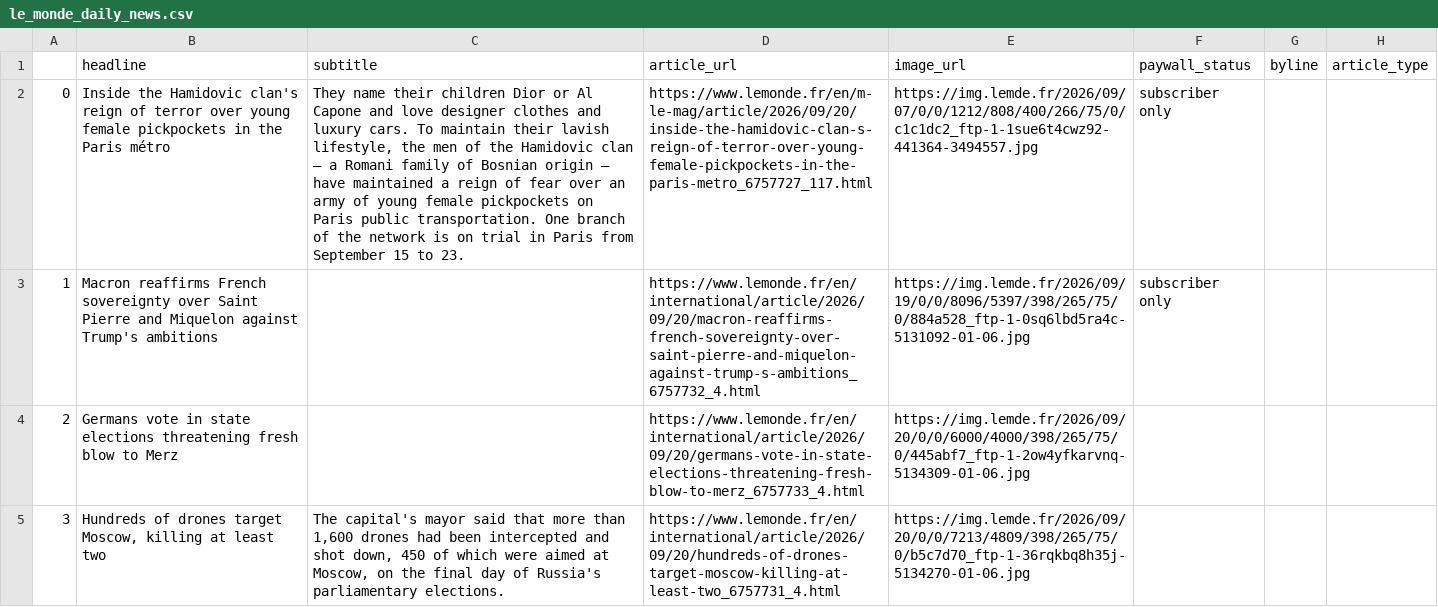
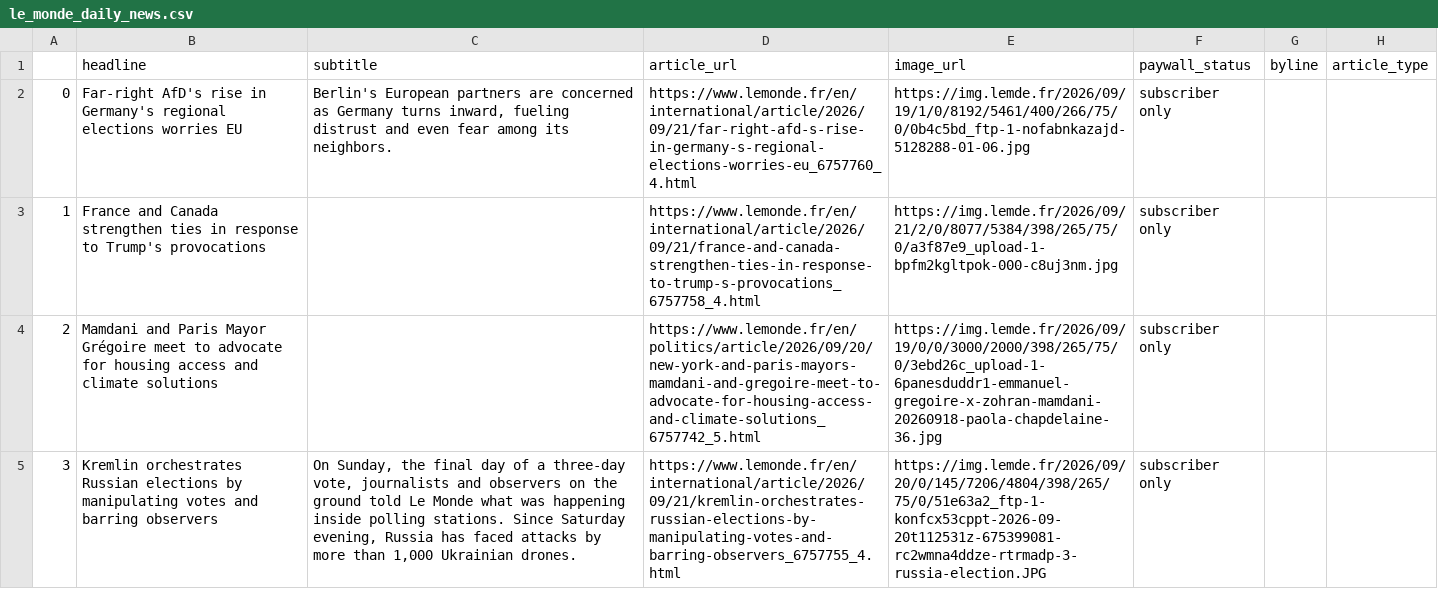
Before and after one commit to luciamack/auto_updating_headline_scraper_le_monde, a CSV file: le_monde_daily_news.csv, drawn as a sheet; only a part is shown; the diff covers the shown part only; the diff names each change by its address in the sheet, - before the commit and + after, or states it on an @@ line.

```diff
--- a/le_monde_daily_news.csv
+++ b/le_monde_daily_news.csv
-B2 (headline): Inside the Hamidovic clan's reign of terror over young female pickpockets in the Paris métro
+B2 (headline): Far-right AfD's rise in Germany's regional elections worries EU
-C2 (subtitle): They name their children Dior or Al Capone and love designer clothes and luxury cars. To maintain their lavish lifestyle, the men of the Hamidovic clan – a Romani family of Bosnian origin – have maintained a reign of fear over an army of young female pickpockets on Paris public transportation. One branch of the network is on trial in Paris from September 15 to 23.
+C2 (subtitle): Berlin's European partners are concerned as Germany turns inward, fueling distrust and even fear among its neighbors.
-D2 (article_url): https://www.lemonde.fr/en/m-le-mag/article/2026/09/20/inside-the-hamidovic-clan-s-reign-of-terror-over-young-female-pickpockets-in-the-paris-metro_6757727_117.html
+D2 (article_url): https://www.lemonde.fr/en/international/article/2026/09/21/far-right-afd-s-rise-in-germany-s-regional-elections-worries-eu_6757760_4.html
-E2 (image_url): https://img.lemde.fr/2026/09/07/0/0/1212/808/400/266/75/0/c1c1dc2_ftp-1-1sue6t4cwz92-441364-3494557.jpg
+E2 (image_url): https://img.lemde.fr/2026/09/19/1/0/8192/5461/400/266/75/0/0b4c5bd_ftp-1-nofabnkazajd-5128288-01-06.jpg
-B3 (headline): Macron reaffirms French sovereignty over Saint Pierre and Miquelon against Trump's ambitions
+B3 (headline): France and Canada strengthen ties in response to Trump's provocations
-D3 (article_url): https://www.lemonde.fr/en/international/article/2026/09/20/macron-reaffirms-french-sovereignty-over-saint-pierre-and-miquelon-against-trump-s-ambitions_6757732_4.html
+D3 (article_url): https://www.lemonde.fr/en/international/article/2026/09/21/france-and-canada-strengthen-ties-in-response-to-trump-s-provocations_6757758_4.html
-E3 (image_url): https://img.lemde.fr/2026/09/19/0/0/8096/5397/398/265/75/0/884a528_ftp-1-0sq6lbd5ra4c-5131092-01-06.jpg
+E3 (image_url): https://img.lemde.fr/2026/09/21/2/0/8077/5384/398/265/75/0/a3f87e9_upload-1-bpfm2kgltpok-000-c8uj3nm.jpg
-B4 (headline): Germans vote in state elections threatening fresh blow to Merz
+B4 (headline): Mamdani and Paris Mayor Grégoire meet to advocate for housing access and climate solutions
-D4 (article_url): https://www.lemonde.fr/en/international/article/2026/09/20/germans-vote-in-state-elections-threatening-fresh-blow-to-merz_6757733_4.html
+D4 (article_url): https://www.lemonde.fr/en/politics/article/2026/09/20/new-york-and-paris-mayors-mamdani-and-gregoire-meet-to-advocate-for-housing-access-and-climate-solutions_6757742_5.html
-E4 (image_url): https://img.lemde.fr/2026/09/20/0/0/6000/4000/398/265/75/0/445abf7_ftp-1-2ow4yfkarvnq-5134309-01-06.jpg
+E4 (image_url): https://img.lemde.fr/2026/09/19/0/0/3000/2000/398/265/75/0/3ebd26c_upload-1-6panesduddr1-emmanuel-gregoire-x-zohran-mamdani-20260918-paola-chapdelaine-36.jpg
-F4:F5 (paywall_status): (empty)
+F4:F5 (paywall_status): subscriber only
-B5 (headline): Hundreds of drones target Moscow, killing at least two
+B5 (headline): Kremlin orchestrates Russian elections by manipulating votes and barring observers
-C5 (subtitle): The capital's mayor said that more than 1,600 drones had been intercepted and shot down, 450 of which were aimed at Moscow, on the final day of Russia's parliamentary elections.
+C5 (subtitle): On Sunday, the final day of a three-day vote, journalists and observers on the ground told Le Monde what was happening inside polling stations. Since Saturday evening, Russia has faced attacks by more than 1,000 Ukrainian drones.
-D5 (article_url): https://www.lemonde.fr/en/international/article/2026/09/20/hundreds-of-drones-target-moscow-killing-at-least-two_6757731_4.html
+D5 (article_url): https://www.lemonde.fr/en/international/article/2026/09/21/kremlin-orchestrates-russian-elections-by-manipulating-votes-and-barring-observers_6757755_4.html
-E5 (image_url): https://img.lemde.fr/2026/09/20/0/0/7213/4809/398/265/75/0/b5c7d70_ftp-1-36rqkbq8h35j-5134270-01-06.jpg
+E5 (image_url): https://img.lemde.fr/2026/09/20/0/145/7206/4804/398/265/75/0/51e63a2_ftp-1-konfcx53cppt-2026-09-20t112531z-675399081-rc2wmna4ddze-rtrmadp-3-russia-election.JPG
```
Also changed, not shown: 74 edited cells elsewhere in this file, 1 other file.
